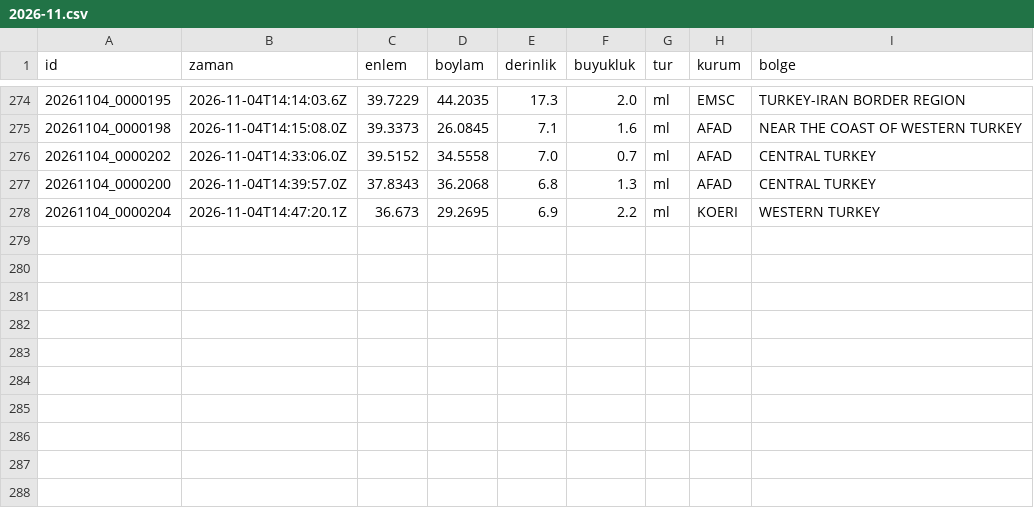
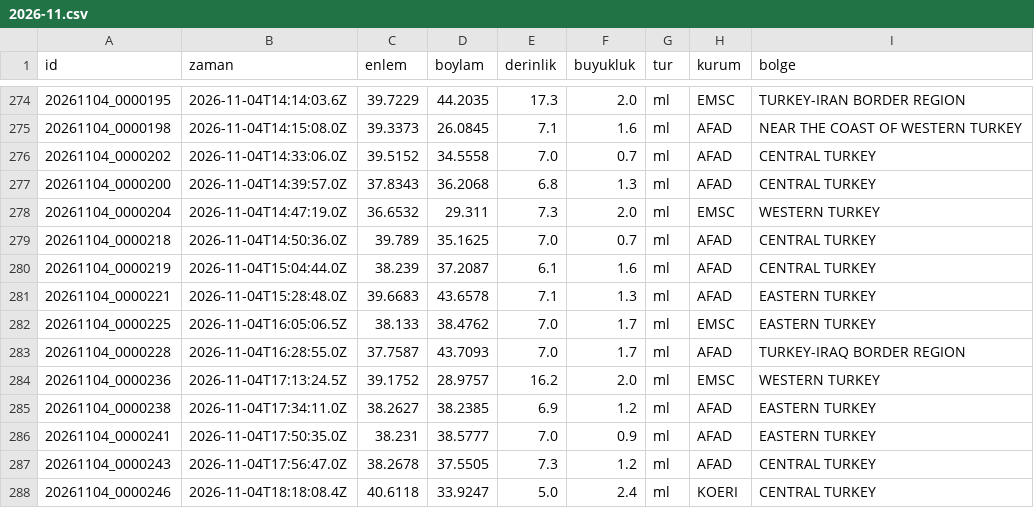
Before and after one commit to birtohum/turkiye-sallandi, a CSV file: veri/emsc/2026-11.csv, drawn as a sheet; only a part is shown, gaps mark what is left out.

```diff
--- a/veri/emsc/2026-11.csv
+++ b/veri/emsc/2026-11.csv
@@ -277,2 +277,12 @@ id,zaman,enlem,boylam,derinlik,buyukluk,tur,kurum,bolge
 20261104_0000200,2026-11-04T14:39:57.0Z,37.8343,36.2068,6.8,1.3,ml,AFAD,CENTRAL TURKEY
-20261104_0000204,2026-11-04T14:47:20.1Z,36.673,29.2695,6.9,2.2,ml,KOERI,WESTERN TURKEY
+20261104_0000204,2026-11-04T14:47:19.0Z,36.6532,29.311,7.3,2.0,ml,EMSC,WESTERN TURKEY
+20261104_0000218,2026-11-04T14:50:36.0Z,39.789,35.1625,7.0,0.7,ml,AFAD,CENTRAL TURKEY
+20261104_0000219,2026-11-04T15:04:44.0Z,38.239,37.2087,6.1,1.6,ml,AFAD,CENTRAL TURKEY
+20261104_0000221,2026-11-04T15:28:48.0Z,39.6683,43.6578,7.1,1.3,ml,AFAD,EASTERN TURKEY
+20261104_0000225,2026-11-04T16:05:06.5Z,38.133,38.4762,7.0,1.7,ml,EMSC,EASTERN TURKEY
+20261104_0000228,2026-11-04T16:28:55.0Z,37.7587,43.7093,7.0,1.7,ml,AFAD,TURKEY-IRAQ BORDER REGION
+20261104_0000236,2026-11-04T17:13:24.5Z,39.1752,28.9757,16.2,2.0,ml,EMSC,WESTERN TURKEY
+20261104_0000238,2026-11-04T17:34:11.0Z,38.2627,38.2385,6.9,1.2,ml,AFAD,EASTERN TURKEY
+20261104_0000241,2026-11-04T17:50:35.0Z,38.231,38.5777,7.0,0.9,ml,AFAD,EASTERN TURKEY
+20261104_0000243,2026-11-04T17:56:47.0Z,38.2678,37.5505,7.3,1.2,ml,AFAD,CENTRAL TURKEY
+20261104_0000246,2026-11-04T18:18:08.4Z,40.6118,33.9247,5.0,2.4,ml,KOERI,CENTRAL TURKEY
```
Also changed, not shown: 3 other files.
